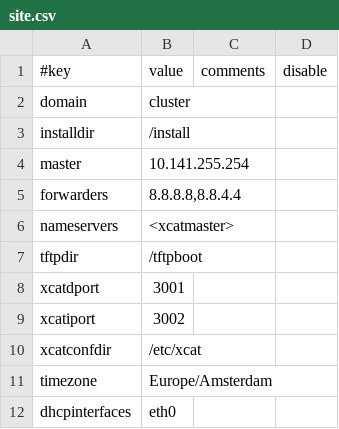
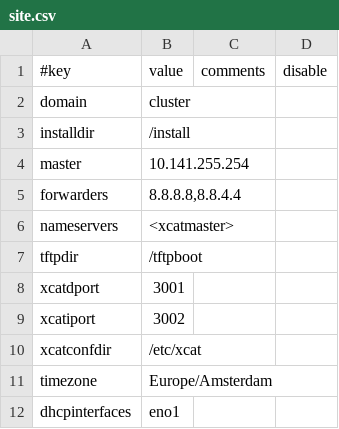
Before and after one commit to linuxstudio/trinity, a CSV file: ha-xcat/tables/site.csv, drawn as a sheet.

```diff
--- a/ha-xcat/tables/site.csv
+++ b/ha-xcat/tables/site.csv
@@ -11,2 +11,2 @@
 "timezone","Europe/Amsterdam",,
-"dhcpinterfaces","eth0",,
+"dhcpinterfaces","eno1",,
```
Also changed, not shown: 2 other files.
